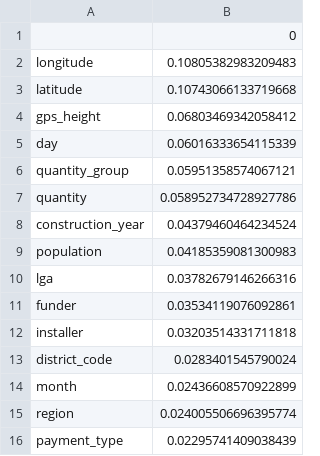
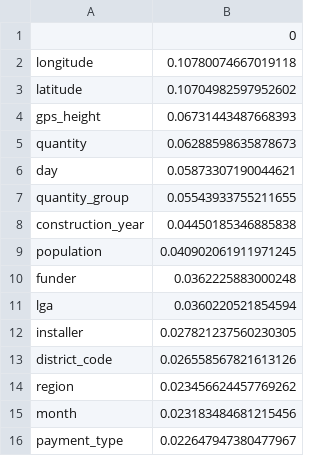
Before and after one commit to goajos/pump-it-up, a CSV file: outputs/feature_importances.csv, drawn as a sheet.

```diff
--- a/outputs/feature_importances.csv
+++ b/outputs/feature_importances.csv
@@ -1,16 +1,16 @@
 ,0
-longitude,0.10805382983209483
-latitude,0.10743066133719668
-gps_height,0.06803469342058412
-day,0.06016333654115339
-quantity_group,0.05951358574067121
-quantity,0.058952734728927786
-construction_year,0.04379460464234524
-population,0.04185359081300983
-lga,0.03782679146266316
-funder,0.03534119076092861
-installer,0.03203514331711818
-district_code,0.0283401545790024
-month,0.02436608570922899
-region,0.024005506696395774
-payment_type,0.02295741409038439
+longitude,0.10780074667019118
+latitude,0.10704982597952602
+gps_height,0.06731443487668393
+quantity,0.06288598635878673
+day,0.05873307190044621
+quantity_group,0.05543933755211655
+construction_year,0.04450185346885838
+population,0.040902061911971245
+funder,0.0362225883000248
+lga,0.0360220521854594
+installer,0.027821237560230305
+district_code,0.026558567821613126
+region,0.023456624457769262
+month,0.023183484681215456
+payment_type,0.022647947380477967
```
Also changed, not shown: 14 other files.
